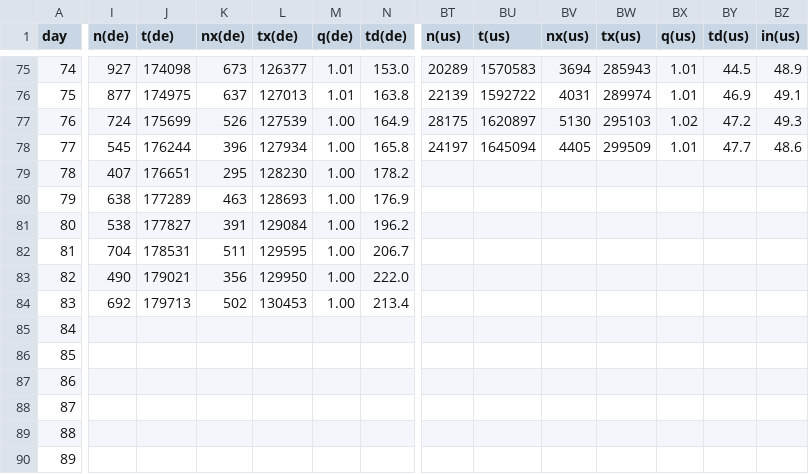
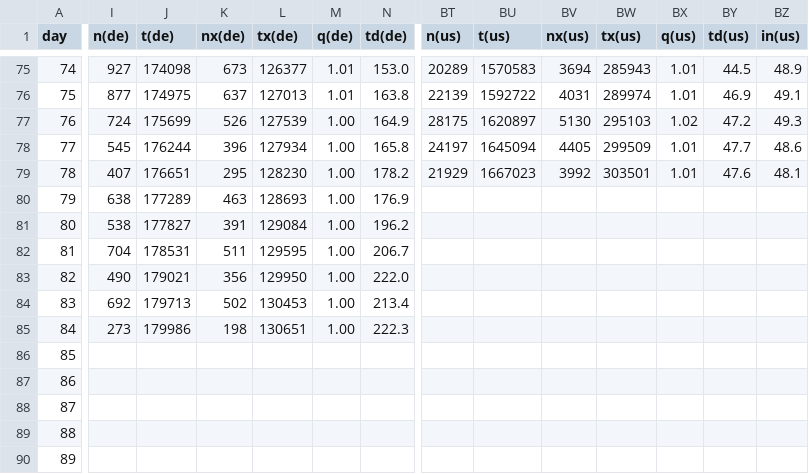
Before and after one commit to christophmoar/covid-19, a CSV file: dataset-01/covid19-normalized-noheader.CSV, drawn as a sheet; only a part is shown, gaps mark what is left out; the diff covers the shown part only; the diff names each change by its address in the sheet, - before the commit and + after, or states it on an @@ line.

Commit message:
data as of 24:00

```diff
--- a/dataset-01/covid19-normalized-noheader.CSV
+++ b/dataset-01/covid19-normalized-noheader.CSV
-BT79 (n(us)): (empty)
+BT79 (n(us)): 21929
-BU79 (t(us)): (empty)
+BU79 (t(us)): 1667023
-BV79 (nx(us)): (empty)
+BV79 (nx(us)): 3992
-BW79 (tx(us)): (empty)
+BW79 (tx(us)): 303501
-BX79 (q(us)): (empty)
+BX79 (q(us)): 1.01
-BY79 (td(us)): (empty)
+BY79 (td(us)): 47.6
-BZ79 (in(us)): (empty)
+BZ79 (in(us)): 48.1
-I85 (n(de)): (empty)
+I85 (n(de)): 273
-J85 (t(de)): (empty)
+J85 (t(de)): 179986
-K85 (nx(de)): (empty)
+K85 (nx(de)): 198
-L85 (tx(de)): (empty)
+L85 (tx(de)): 130651
-M85 (q(de)): (empty)
+M85 (q(de)): 1.00
-N85 (td(de)): (empty)
+N85 (td(de)): 222.3
```
Also changed, not shown: 8 edited cells elsewhere in this file, dataset-01/covid19-normalized-timeseries.CSV, dataset-01/covid19-normalized.CSV, 5 other files.
